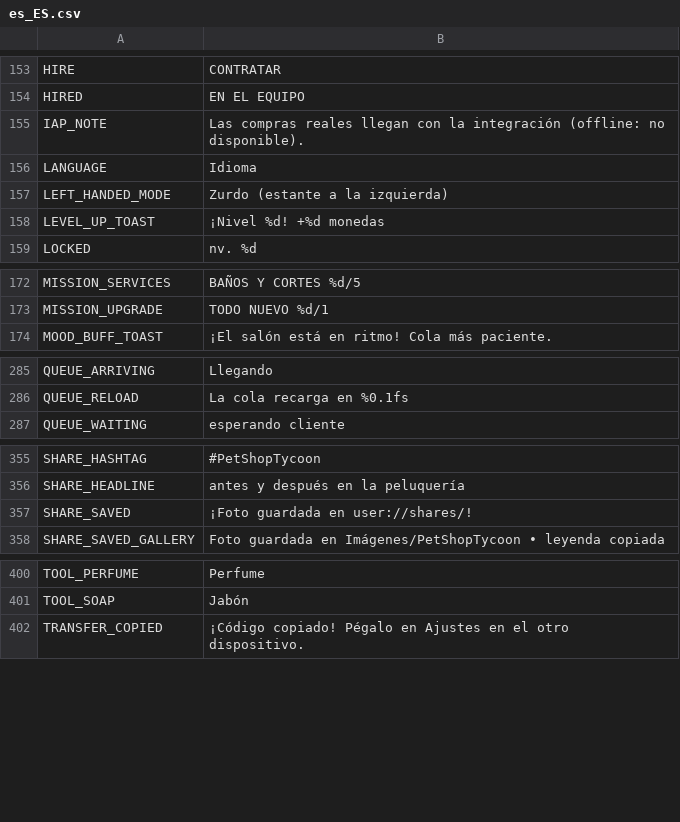
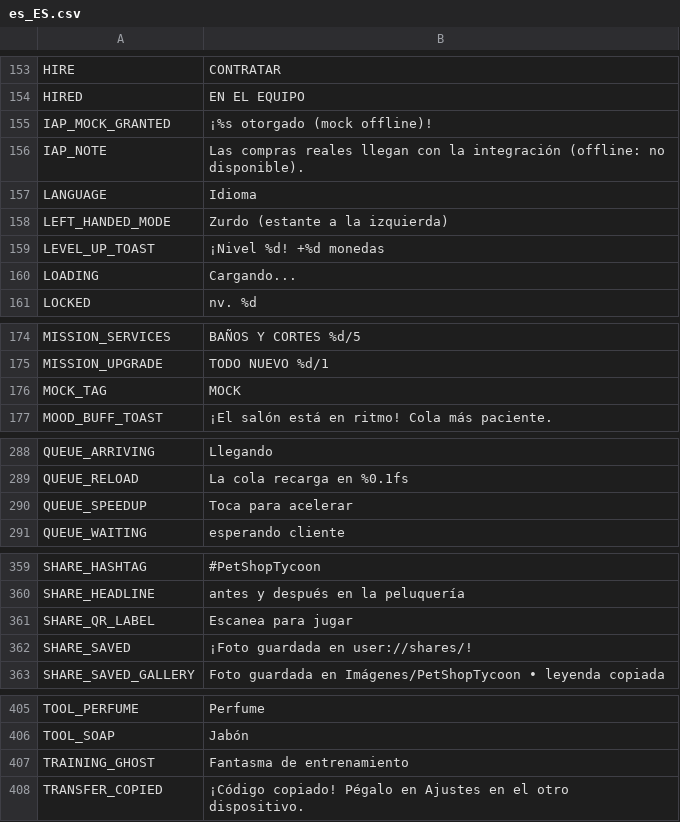
Before and after one commit to berger33/game_idlepet, a CSV file: data/localization/es_ES.csv, drawn as a sheet; only a part is shown, gaps mark what is left out.

Commit message:
D0/D1 pendencias: QR share, ghost treino, diario 3 memorias, empty CTA, splash progresso, IAP mock offline, endgame 2 salas
- ShareManager: QRCodeArt pseudo-QR 21x21 com finder+timing+hash data, integrado no cartao 9:16 antes/depois e conquista, label SHARE_QR_LABEL
- GestureArt: draw_ghost translucido ideal por modo (stroke/zone/pulse/drop) quando settings training_ghost, PetShopCanvas chama antes do UI real
- GameState: default training_ghost/colorblind/assist_window/shop_name, sanitize, settings <38 metodos publicos
- MetaPanel: toggle TRAINING_GHOST, IAP mock funcional (MOCK_REWARDS grant embers/entitlements/cosmetics) com botao BUY MOCK
- Main: splash overlay SplashArt com barra progresso que so aparece se >1s, progress lerp 0..1, hide com tween, Main 1074 linhas (<1100)
- StationArt: segunda estacao visual FILIAL 2 quando tier>=6 ou level>=10, 68% tamanho, faixa amarela, brilho tier>=8, Rede Regional endgame
- PetStories: PET_MEMORIES 6 pets x3 memorias, GENERIC 3, affection_memory thresholds 1/10/25, all_memories e diary_progress helpers, MetaPanel exibe 3 memorias desbloqueadas
- Localization: QUEUE_SPEEDUP, SHARE_QR_LABEL, TRAINING_GHOST, LOADING, IAP_MOCK_GRANTED, OWNED, MOCK_TAG em 3 linguas (454 keys)
- Empty queue CTA ja implementado anteriormente mantido

Co-authored-by: arena-agent <297053741+arena-agent@users.noreply.github.com>

```diff
--- a/data/localization/es_ES.csv
+++ b/data/localization/es_ES.csv
@@ -156,2 +156,3 @@ HIRE,CONTRATAR
 HIRED,EN EL EQUIPO
+IAP_MOCK_GRANTED,¡%s otorgado (mock offline)!,
 IAP_NOTE,Las compras reales llegan con la integración (offline: no disponible).
@@ -160,2 +161,3 @@ LEFT_HANDED_MODE,Zurdo (estante a la izquierda)
 LEVEL_UP_TOAST,¡Nivel %d! +%d monedas
+LOADING,Cargando...,
 LOCKED,nv. %d
@@ -175,2 +177,3 @@ MISSION_SERVICES,BAÑOS Y CORTES %d/5
 MISSION_UPGRADE,TODO NUEVO %d/1
+MOCK_TAG,MOCK,
 MOOD_BUFF_TOAST,¡El salón está en ritmo! Cola más paciente.
@@ -288,2 +291,3 @@ QUEUE_ARRIVING,Llegando
 QUEUE_RELOAD,La cola recarga en %0.1fs
+QUEUE_SPEEDUP,Toca para acelerar
 QUEUE_WAITING,esperando cliente
@@ -358,2 +362,3 @@ SHARE_HASHTAG,#PetShopTycoon
 SHARE_HEADLINE,antes y después en la peluquería
+SHARE_QR_LABEL,Escanea para jugar,
 SHARE_SAVED,¡Foto guardada en user://shares/!
@@ -405,2 +410,3 @@ TOOL_PERFUME,Perfume
 TOOL_SOAP,Jabón
+TRAINING_GHOST,Fantasma de entrenamiento,
 TRANSFER_COPIED,¡Código copiado! Pégalo en Ajustes en el otro dispositivo.
```
Also changed, not shown: data/localization/en_US.csv, data/localization/pt_BR.csv, 11 other files.
